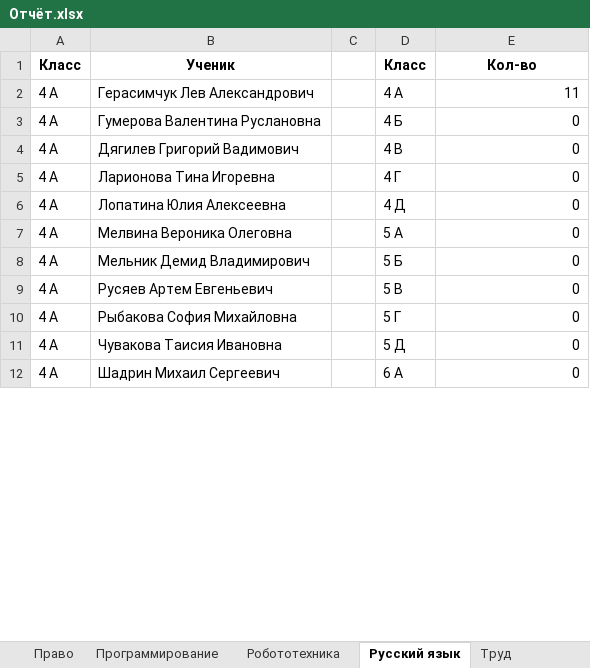
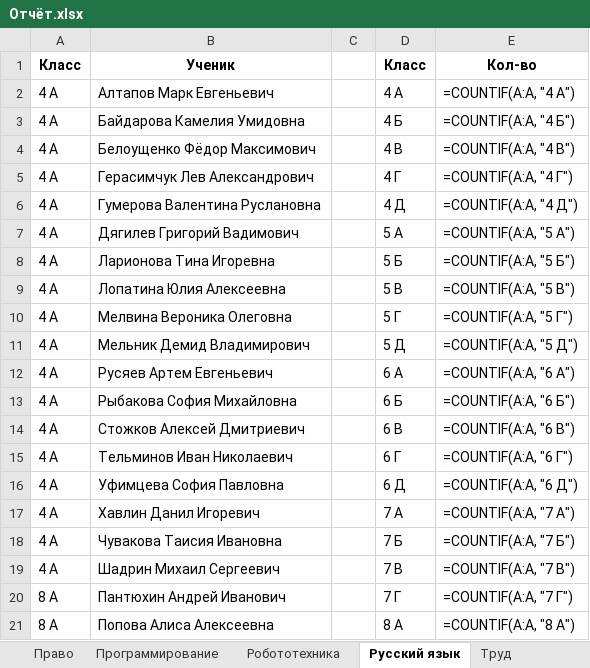
Before and after one commit to Nataiel/Collect_olimp, an Excel workbook: Отчёт.xlsx, sheet Русский язык, drawn as a sheet; only a part is shown; values as stored, in another font and other column widths than the file's, no borders; formulas without a stored value are shown as written; the diff covers the shown part only; the diff names each change by its address in the sheet, - before the commit and + after, or states it on an @@ line.

```diff
--- a/Отчёт.xlsx (sheet Русский язык)
+++ b/Отчёт.xlsx (sheet Русский язык)
-B2: Герасимчук Лев Александрович
+B2: Алтапов Марк Евгеньевич
-E2: 11
+E2: =COUNTIF(A:A, "4 А")
-B3: Гумерова Валентина Руслановна
+B3: Байдарова Камелия Умидовна
-E3: 0
+E3: =COUNTIF(A:A, "4 Б")
-B4: Дягилев Григорий Вадимович
+B4: Белоущенко Фёдор Максимович
-E4: 0
+E4: =COUNTIF(A:A, "4 В")
-B5: Ларионова Тина Игоревна
+B5: Герасимчук Лев Александрович
-E5: 0
+E5: =COUNTIF(A:A, "4 Г")
-B6: Лопатина Юлия Алексеевна
+B6: Гумерова Валентина Руслановна
-E6: 0
+E6: =COUNTIF(A:A, "4 Д")
-B7: Мелвина Вероника Олеговна
+B7: Дягилев Григорий Вадимович
-E7: 0
+E7: =COUNTIF(A:A, "5 А")
-B8: Мельник Демид Владимирович
+B8: Ларионова Тина Игоревна
-E8: 0
+E8: =COUNTIF(A:A, "5 Б")
-B9: Русяев Артем Евгеньевич
+B9: Лопатина Юлия Алексеевна
-E9: 0
+E9: =COUNTIF(A:A, "5 В")
-B10: Рыбакова София Михайловна
+B10: Мелвина Вероника Олеговна
-E10: 0
+E10: =COUNTIF(A:A, "5 Г")
-B11: Чувакова Таисия Ивановна
+B11: Мельник Демид Владимирович
-E11: 0
+E11: =COUNTIF(A:A, "5 Д")
-B12: Шадрин Михаил Сергеевич
+B12: Русяев Артем Евгеньевич
-E12: 0
+E12: =COUNTIF(A:A, "6 А")
+row 13: 4 А | Рыбакова София Михайловна |  | 6 Б | =COUNTIF(A:A, "6 Б")
+row 14: 4 А | Стожков Алексей Дмитриевич |  | 6 В | =COUNTIF(A:A, "6 В")
+row 15: 4 А | Тельминов Иван Николаевич |  | 6 Г | =COUNTIF(A:A, "6 Г")
+row 16: 4 А | Уфимцева София Павловна |  | 6 Д | =COUNTIF(A:A, "6 Д")
+row 17: 4 А | Хавлин Данил Игоревич |  | 7 А | =COUNTIF(A:A, "7 А")
+row 18: 4 А | Чувакова Таисия Ивановна |  | 7 Б | =COUNTIF(A:A, "7 Б")
+row 19: 4 А | Шадрин Михаил Сергеевич |  | 7 В | =COUNTIF(A:A, "7 В")
+row 20: 8 А | Пантюхин Андрей Иванович |  | 7 Г | =COUNTIF(A:A, "7 Г")
+row 21: 8 А | Попова Алиса Алексеевна |  | 8 А | =COUNTIF(A:A, "8 А")
```
Also changed, not shown: 9 removed rows and 15 edited cells elsewhere in this sheet, sheet Статистика, sheet Математика, sheet Биология, sheet ИИ, sheet География, sheet Инф.без., 21 more sheets, 3 other files.
